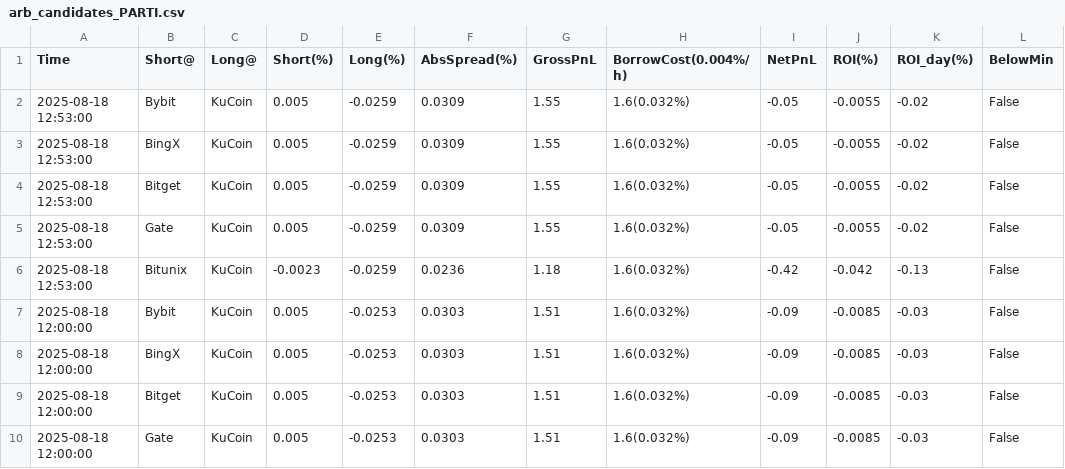
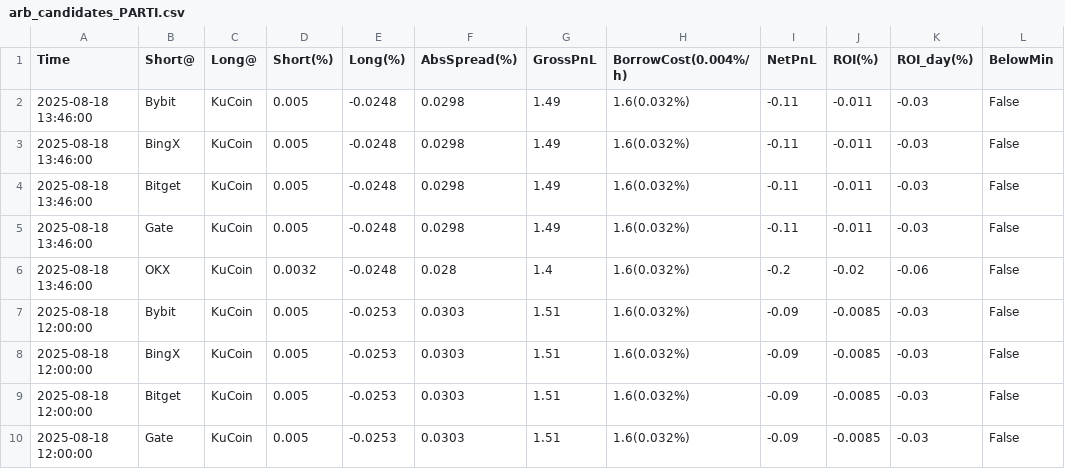
Before and after one commit to aerist123/funding-data, a CSV file: public/data/arb_candidates_PARTI.csv, drawn as a sheet; only a part is shown.

```diff
--- a/public/data/arb_candidates_PARTI.csv
+++ b/public/data/arb_candidates_PARTI.csv
@@ -1,7 +1,7 @@
 Time,Short@,Long@,Short(%),Long(%),AbsSpread(%),GrossPnL,BorrowCost(0.004%/h),NetPnL,ROI(%),ROI_day(%),BelowMin
-2025-08-18 12:53:00,Bybit,KuCoin,0.005,-0.0259,0.0309,1.55,1.6(0.032%),-0.05,-0.0055,-0.02,False
-2025-08-18 12:53:00,BingX,KuCoin,0.005,-0.0259,0.0309,1.55,1.6(0.032%),-0.05,-0.0055,-0.02,False
-2025-08-18 12:53:00,Bitget,KuCoin,0.005,-0.0259,0.0309,1.55,1.6(0.032%),-0.05,-0.0055,-0.02,False
-2025-08-18 12:53:00,Gate,KuCoin,0.005,-0.0259,0.0309,1.55,1.6(0.032%),-0.05,-0.0055,-0.02,False
-2025-08-18 12:53:00,Bitunix,KuCoin,-0.0023,-0.0259,0.0236,1.18,1.6(0.032%),-0.42,-0.042,-0.13,False
+2025-08-18 13:46:00,Bybit,KuCoin,0.005,-0.0248,0.0298,1.49,1.6(0.032%),-0.11,-0.011,-0.03,False
+2025-08-18 13:46:00,BingX,KuCoin,0.005,-0.0248,0.0298,1.49,1.6(0.032%),-0.11,-0.011,-0.03,False
+2025-08-18 13:46:00,Bitget,KuCoin,0.005,-0.0248,0.0298,1.49,1.6(0.032%),-0.11,-0.011,-0.03,False
+2025-08-18 13:46:00,Gate,KuCoin,0.005,-0.0248,0.0298,1.49,1.6(0.032%),-0.11,-0.011,-0.03,False
+2025-08-18 13:46:00,OKX,KuCoin,0.0032,-0.0248,0.028,1.4,1.6(0.032%),-0.2,-0.02,-0.06,False
 2025-08-18 12:00:00,Bybit,KuCoin,0.005,-0.0253,0.0303,1.51,1.6(0.032%),-0.09,-0.0085,-0.03,False
```
Also changed, not shown: public/data/arb_candidates_HUMA.csv, public/data/arb_candidates_JST.csv, 33 other files.
